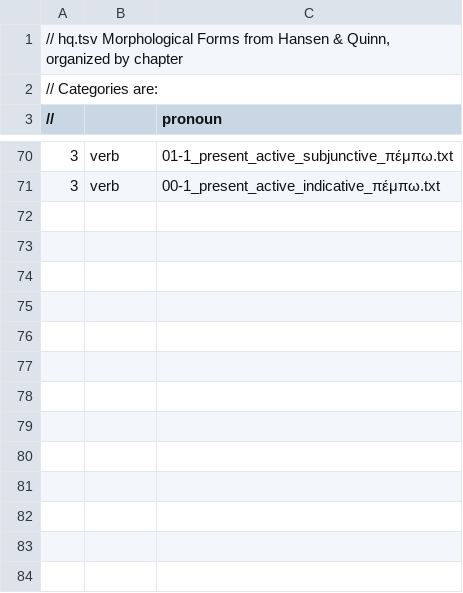
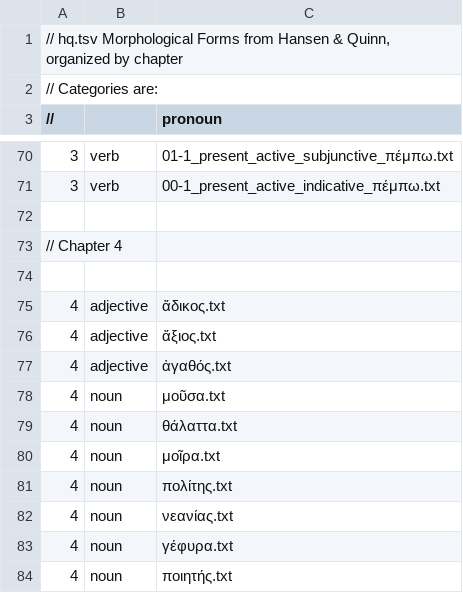
Before and after one commit to Eumaeus/Donafer, a TSV file: data/morphology/chapters/hq.tsv, drawn as a sheet; only a part is shown, gaps mark what is left out.

Commit message:
Update .gitignore and add new morphological forms for adjectives and nouns

```diff
--- a/data/morphology/chapters/hq.tsv
+++ b/data/morphology/chapters/hq.tsv
@@ -71 +71,14 @@
 3	verb	00-1_present_active_indicative_πέμπω.txt
+
+// Chapter 4
+
+4	adjective	ἄδικος.txt
+4	adjective	ἄξιος.txt
+4	adjective	ἀγαθός.txt
+4	noun	μοῦσα.txt
+4	noun	θάλαττα.txt
+4	noun	μοῖρα.txt
+4	noun	πολίτης.txt
+4	noun	νεανίας.txt
+4	noun	γέφυρα.txt
+4	noun	ποιητής.txt
```
Also changed, not shown: 11 other files.
